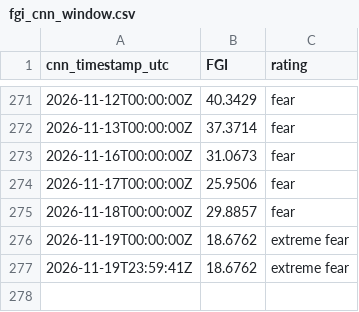
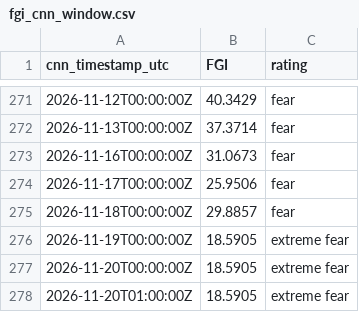
Before and after one commit to daifulee/fgi-public-data, a CSV file: data/fgi_cnn_window.csv, drawn as a sheet; only a part is shown, gaps mark what is left out.

```diff
--- a/data/fgi_cnn_window.csv
+++ b/data/fgi_cnn_window.csv
@@ -275,3 +275,4 @@ cnn_timestamp_utc,FGI,rating
 2026-11-18T00:00:00Z,29.8857,fear
-2026-11-19T00:00:00Z,18.6762,extreme fear
-2026-11-19T23:59:41Z,18.6762,extreme fear
+2026-11-19T00:00:00Z,18.5905,extreme fear
+2026-11-20T00:00:00Z,18.5905,extreme fear
+2026-11-20T01:00:00Z,18.5905,extreme fear
```
Also changed, not shown: data/fgi_history.csv, 4 other files.
